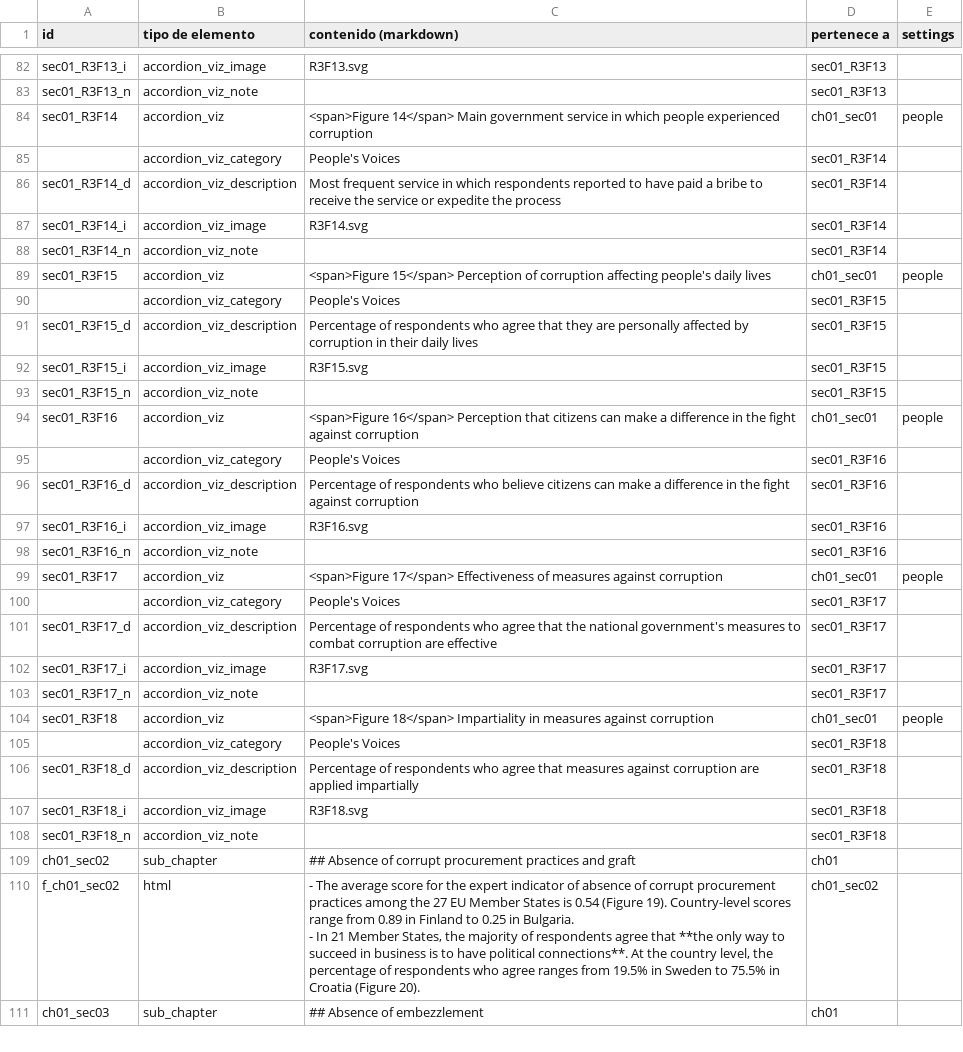
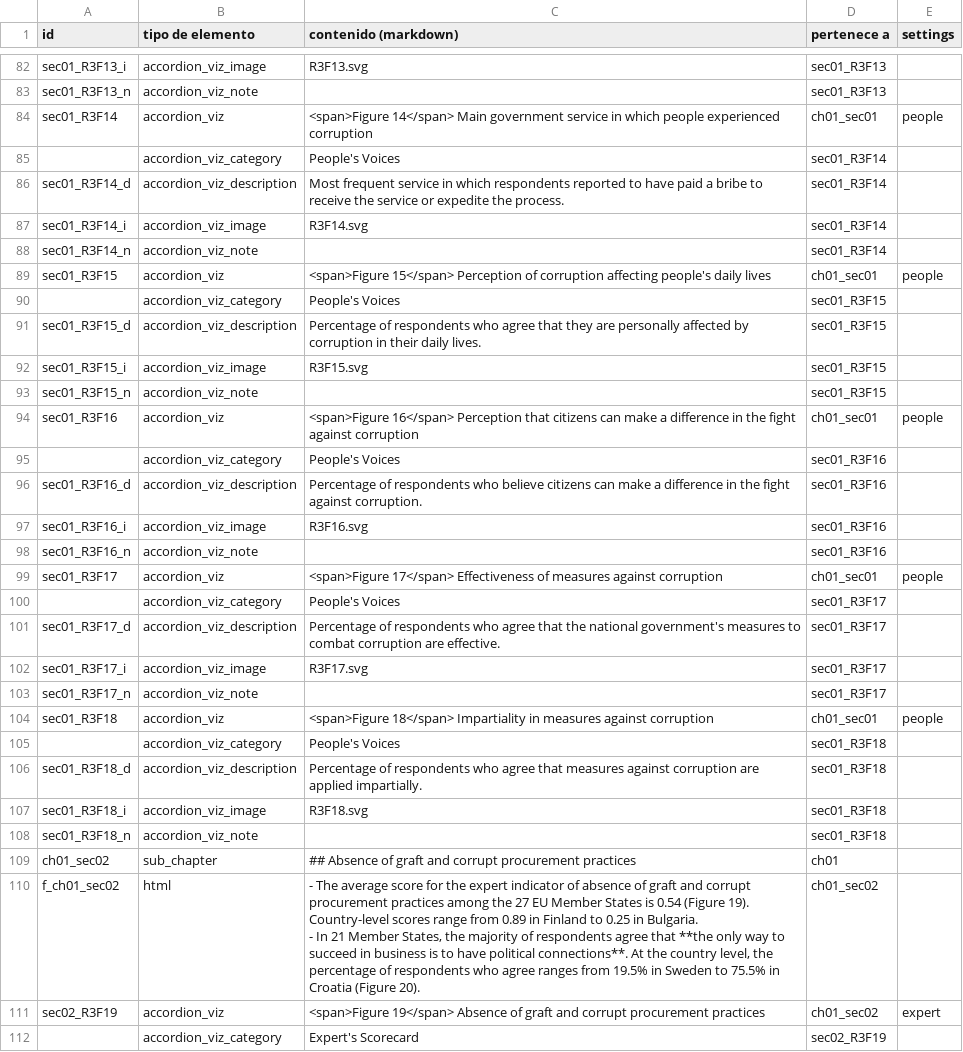
Before and after one commit to aspardog/eu-thematic-reports, a CSV file: html/R3/R3-csv-schema-html-version.csv, drawn as a sheet; only a part is shown, gaps mark what is left out; the shorter side is filled out with more unchanged rows; the diff covers the shown part only.

```diff
--- a/html/R3/R3-csv-schema-html-version.csv
+++ b/html/R3/R3-csv-schema-html-version.csv
@@ -121,3 +121,3 @@ sec01_R3F14,accordion_viz,<span>Figure 14</span> Main government service in whic
 ,accordion_viz_category,People's Voices,sec01_R3F14,
-sec01_R3F14_d,accordion_viz_description,Most frequent service in which respondents reported to have paid a bribe to receive the service or expedite the process,sec01_R3F14,
+sec01_R3F14_d,accordion_viz_description,Most frequent service in which respondents reported to have paid a bribe to receive the service or expedite the process.,sec01_R3F14,
 sec01_R3F14_i,accordion_viz_image,R3F14.svg,sec01_R3F14,
@@ -126,3 +126,3 @@ sec01_R3F15,accordion_viz,<span>Figure 15</span> Perception of corruption affect
 ,accordion_viz_category,People's Voices,sec01_R3F15,
-sec01_R3F15_d,accordion_viz_description,Percentage of respondents who agree that they are personally affected by corruption in their daily lives,sec01_R3F15,
+sec01_R3F15_d,accordion_viz_description,Percentage of respondents who agree that they are personally affected by corruption in their daily lives.,sec01_R3F15,
 sec01_R3F15_i,accordion_viz_image,R3F15.svg,sec01_R3F15,
@@ -131,3 +131,3 @@ sec01_R3F16,accordion_viz,<span>Figure 16</span> Perception that citizens can ma
 ,accordion_viz_category,People's Voices,sec01_R3F16,
-sec01_R3F16_d,accordion_viz_description,Percentage of respondents who believe citizens can make a difference in the fight against corruption,sec01_R3F16,
+sec01_R3F16_d,accordion_viz_description,Percentage of respondents who believe citizens can make a difference in the fight against corruption.,sec01_R3F16,
 sec01_R3F16_i,accordion_viz_image,R3F16.svg,sec01_R3F16,
@@ -136,3 +136,3 @@ sec01_R3F17,accordion_viz,<span>Figure 17</span> Effectiveness of measures again
 ,accordion_viz_category,People's Voices,sec01_R3F17,
-sec01_R3F17_d,accordion_viz_description,Percentage of respondents who agree that the national government's measures to combat corruption are effective,sec01_R3F17,
+sec01_R3F17_d,accordion_viz_description,Percentage of respondents who agree that the national government's measures to combat corruption are effective.,sec01_R3F17,
 sec01_R3F17_i,accordion_viz_image,R3F17.svg,sec01_R3F17,
@@ -141,7 +141,9 @@ sec01_R3F18,accordion_viz,<span>Figure 18</span> Impartiality in measures agains
 ,accordion_viz_category,People's Voices,sec01_R3F18,
-sec01_R3F18_d,accordion_viz_description,Percentage of respondents who agree that measures against corruption are applied impartially,sec01_R3F18,
+sec01_R3F18_d,accordion_viz_description,Percentage of respondents who agree that measures against corruption are applied impartially.,sec01_R3F18,
 sec01_R3F18_i,accordion_viz_image,R3F18.svg,sec01_R3F18,
 sec01_R3F18_n,accordion_viz_note,,sec01_R3F18,
-ch01_sec02,sub_chapter,## Absence of corrupt procurement practices and graft,ch01,
-f_ch01_sec02,html,"- The average score for the expert indicator of absence of corrupt procurement practices among the 27 EU Member States is 0.54 (Figure 19). Country-level scores range from 0.89 in Finland to 0.25 in Bulgaria.
-- In 21 Member States, the majority of respondents agree that **the only way to succeed in business is to have political connections**. At the country level, the percentage of respondents who agree ranges from 19.5% in Sweden to 75.5% in Croatia (Figure 20).",ch01_sec02,
+ch01_sec02,sub_chapter,## Absence of graft and corrupt procurement practices,ch01,
+f_ch01_sec02,html,"- The average score for the expert indicator of absence of graft and corrupt procurement practices among the 27 EU Member States is 0.54 (Figure 19). Country-level scores range from 0.89 in Finland to 0.25 in Bulgaria.
+- In 21 Member States, the majority of respondents agree that **the only way to succeed in business is to have political connections**. At the country level, the percentage of respondents who agree ranges from 19.5% in Sweden to 75.5% in Croatia (Figure 20).",ch01_sec02,
+sec02_R3F19,accordion_viz,<span>Figure 19</span> Absence of graft and corrupt procurement practices,ch01_sec02,expert
+,accordion_viz_category,Expert's Scorecard,sec02_R3F19,
```
Also changed, not shown: 8 added rows and 25 edited cells elsewhere in this file, html/R3/R3-csv-schema-pdf-version.csv, 6 other files.
